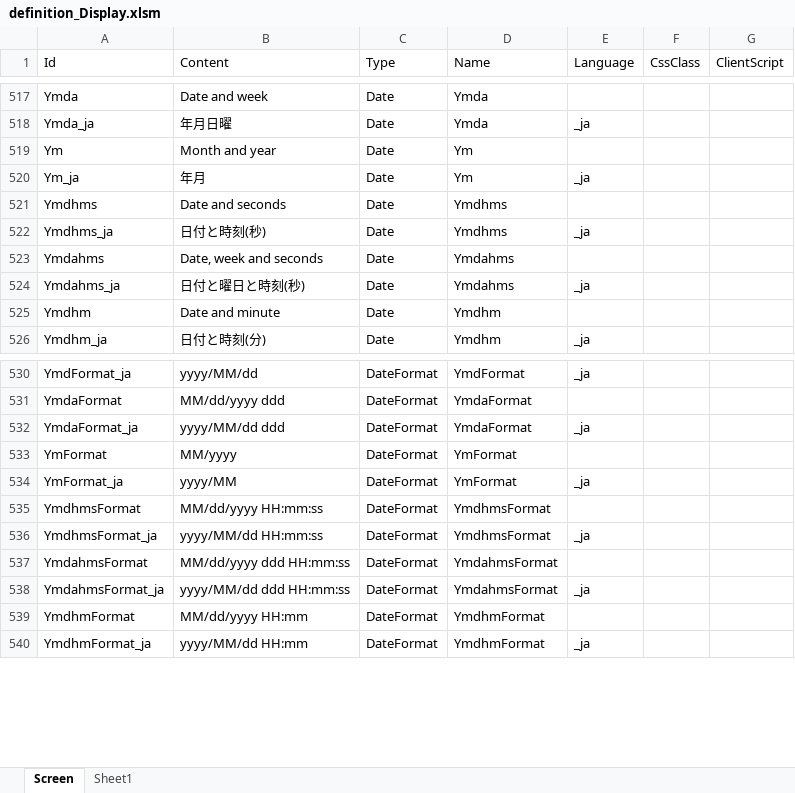
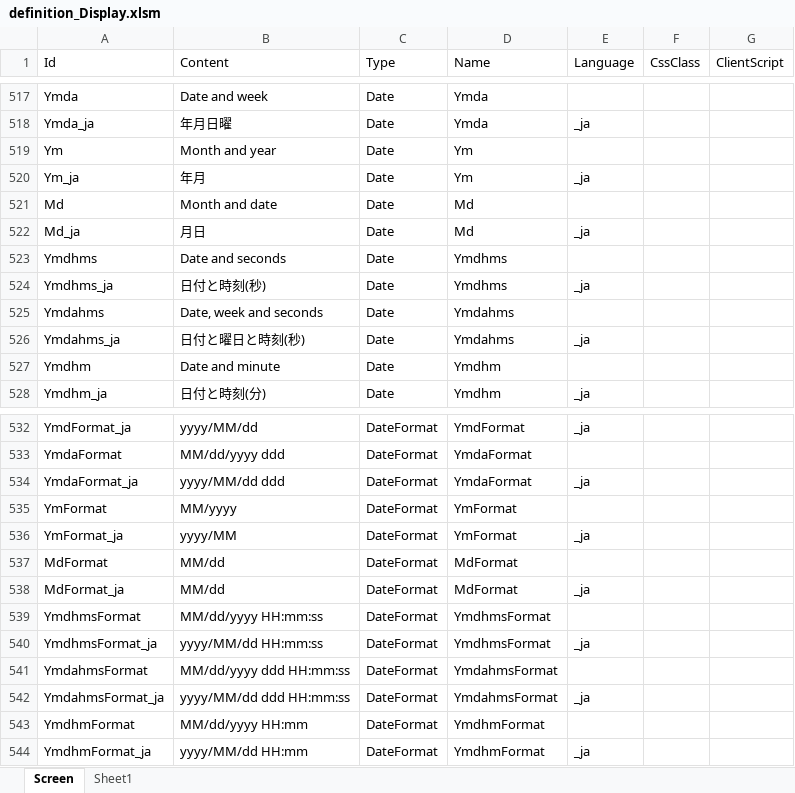
Before and after one commit to Implem/Implem.Pleasanter, an Excel workbook: Implem.Pleasanter/App_Data/Definitions/definition_Display.xlsm, sheet Screen, drawn as a sheet; only a part is shown, gaps mark what is left out; values as stored, in another font and other column widths than the file's, no borders; table styles not drawn; the diff names each change by its address in the sheet, - before the commit and + after, or states it on an @@ line.

```diff
--- a/Implem.Pleasanter/App_Data/Definitions/definition_Display.xlsm (sheet Screen)
+++ b/Implem.Pleasanter/App_Data/Definitions/definition_Display.xlsm (sheet Screen)
+row 521: Md | Month and date | Date | Md
+row 522: Md_ja | 月日 | Date | Md | _ja
+row 537: MdFormat | MM/dd | DateFormat | MdFormat
+row 538: MdFormat_ja | MM/dd | DateFormat | MdFormat | _ja
```
Also changed, not shown: 2 other files.
